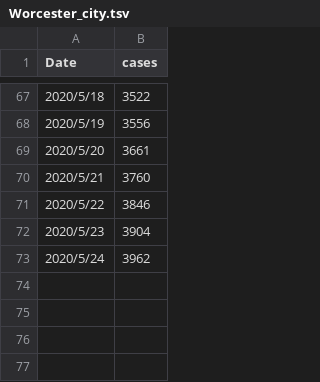
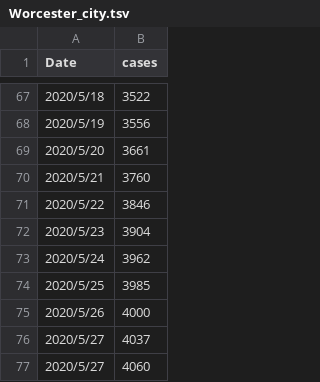
Before and after one commit to nahlgren/MA_COVID-19, a TSV file: Worcester_city.tsv, drawn as a sheet; only a part is shown, gaps mark what is left out; the diff names each change by its address in the sheet, - before the commit and + after, or states it on an @@ line.

```diff
--- a/Worcester_city.tsv
+++ b/Worcester_city.tsv
+row 74: 2020/5/25 | 3985
+row 75: 2020/5/26 | 4000
+row 76: 2020/5/27 | 4037
+row 77: 2020/5/27 | 4060
```
Also changed, not shown: CasesByDate.csv, County.csv, 14 other files.
